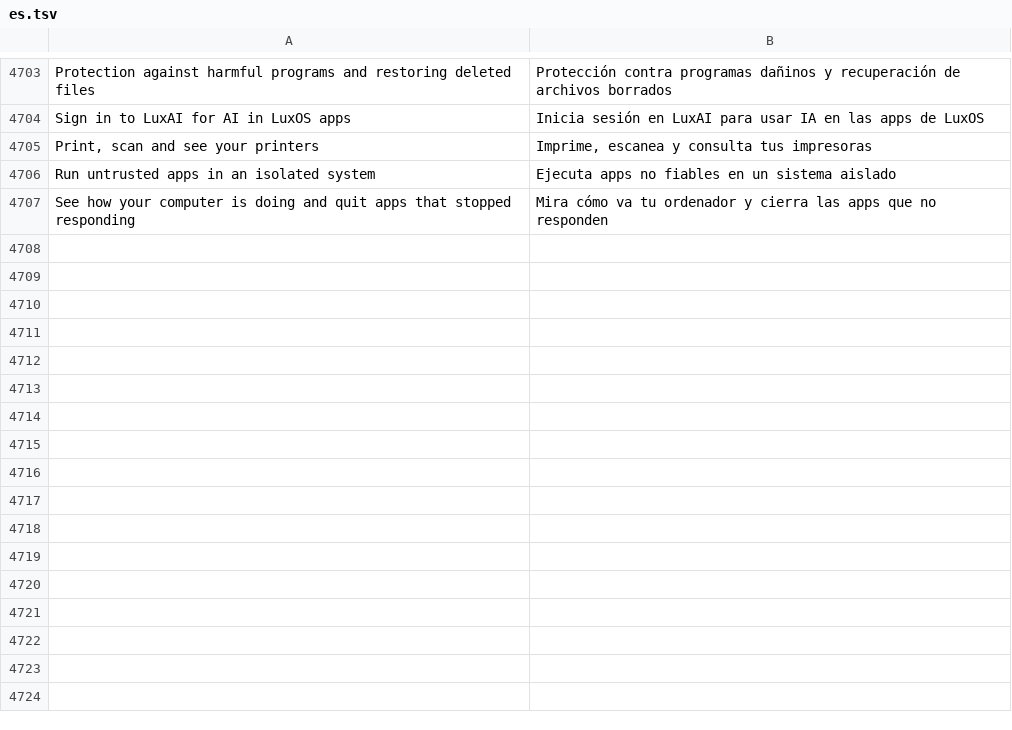
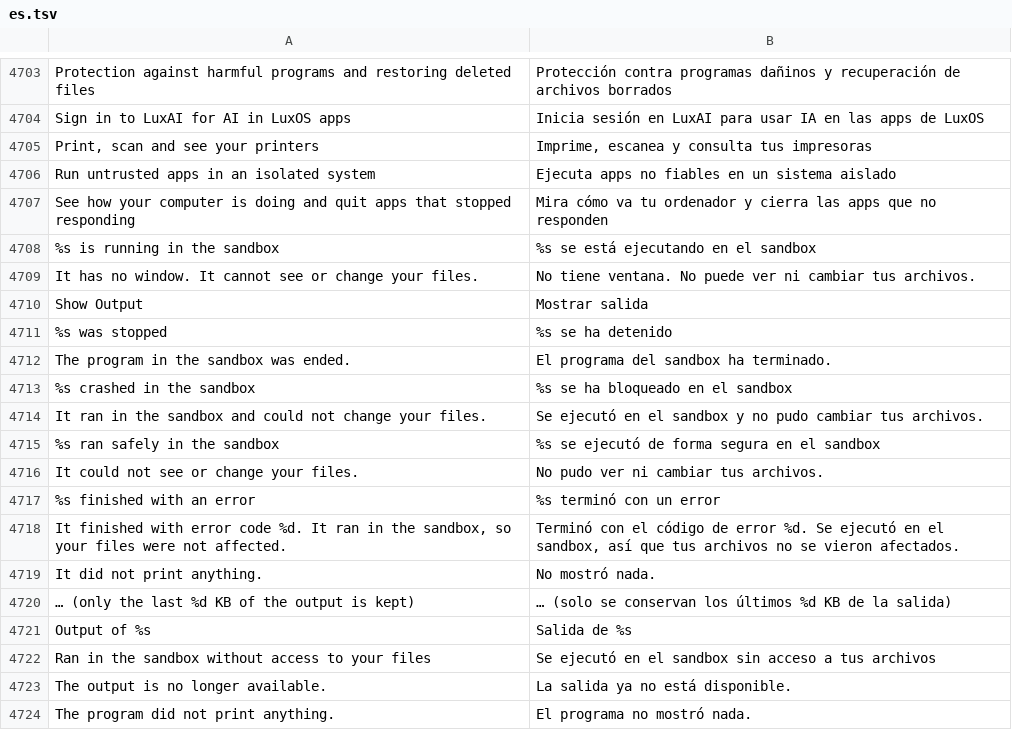
Before and after one commit to luxopes/LuxOS-Arch, a TSV file: packages/luxos-i18n/files/es.tsv, drawn as a sheet; only a part is shown, gaps mark what is left out; the diff names each change by its address in the sheet, - before the commit and + after, or states it on an @@ line.

```diff
--- a/packages/luxos-i18n/files/es.tsv
+++ b/packages/luxos-i18n/files/es.tsv
+row 4708: %s is running in the sandbox | %s se está ejecutando en el sandbox
+row 4709: It has no window. It cannot see or change your files. | No tiene ventana. No puede ver ni cambiar tus archivos.
+row 4710: Show Output | Mostrar salida
+row 4711: %s was stopped | %s se ha detenido
+row 4712: The program in the sandbox was ended. | El programa del sandbox ha terminado.
+row 4713: %s crashed in the sandbox | %s se ha bloqueado en el sandbox
+row 4714: It ran in the sandbox and could not change your files. | Se ejecutó en el sandbox y no pudo cambiar tus archivos.
+row 4715: %s ran safely in the sandbox | %s se ejecutó de forma segura en el sandbox
+row 4716: It could not see or change your files. | No pudo ver ni cambiar tus archivos.
+row 4717: %s finished with an error | %s terminó con un error
+row 4718: It finished with error code %d. It ran in the sandbox, so your files were not affected. | Terminó con el código de error %d. Se ejecutó en el sandbox, así que tus archivos no se vieron afectados.
+row 4719: It did not print anything. | No mostró nada.
+row 4720: … (only the last %d KB of the output is kept) | … (solo se conservan los últimos %d KB de la salida)
+row 4721: Output of %s | Salida de %s
+row 4722: Ran in the sandbox without access to your files | Se ejecutó en el sandbox sin acceso a tus archivos
+row 4723: The output is no longer available. | La salida ya no está disponible.
+row 4724: The program did not print anything. | El programa no mostró nada.
```
Also changed, not shown: packages/luxos-i18n/files/cs.tsv, packages/luxos-i18n/files/hu.tsv, 19 other files.
